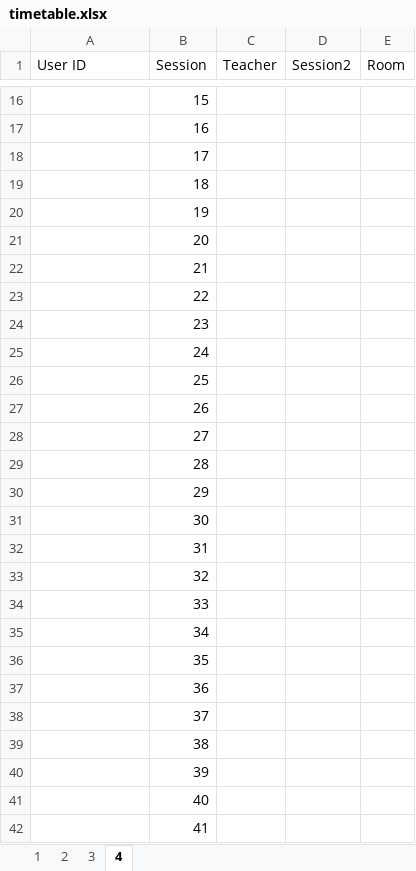
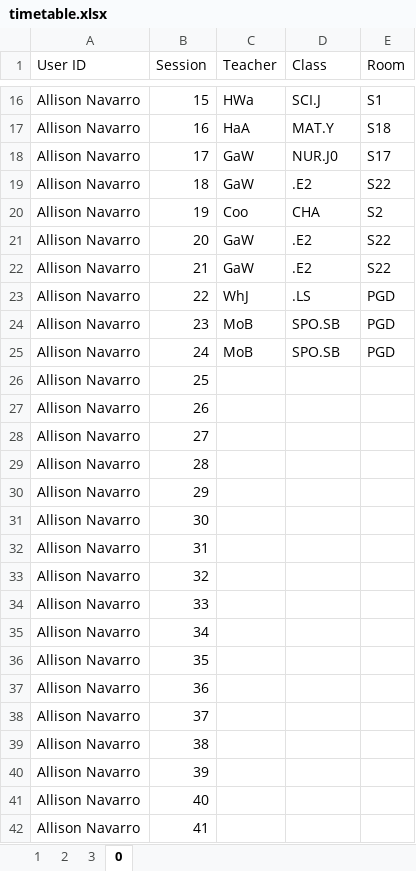
Before and after one commit to Seer3356/ISTDB_2, an Excel workbook: ISTDB/Resources/timetable.xlsx, sheet 0, drawn as a sheet; only a part is shown, gaps mark what is left out; values as stored, in another font and other column widths than the file's, no cell formats; the diff covers the shown part only; the diff names each change by its address in the sheet, - before the commit and + after, or states it on an @@ line.

```diff
--- a/ISTDB/Resources/timetable.xlsx (sheet 0)
+++ b/ISTDB/Resources/timetable.xlsx (sheet 0)
-sheet tab: 4
+sheet tab: 0
-D1: Session2
+D1: Class
-A16:A42 (User ID): (empty)
+A16:A42 (User ID): Allison Navarro
-C16 (Teacher): (empty)
+C16 (Teacher): HWa
-D16 (Class): (empty)
+D16 (Class): SCI.J
-E16 (Room): (empty)
+E16 (Room): S1
-C17 (Teacher): (empty)
+C17 (Teacher): HaA
-D17 (Class): (empty)
+D17 (Class): MAT.Y
-E17 (Room): (empty)
+E17 (Room): S18
-C18:C19 (Teacher): (empty)
+C18:C19 (Teacher): GaW
-D18 (Class): (empty)
+D18 (Class): NUR.J0
-E18 (Room): (empty)
+E18 (Room): S17
-D19 (Class): (empty)
+D19 (Class): .E2
-E19 (Room): (empty)
+E19 (Room): S22
-C20 (Teacher): (empty)
+C20 (Teacher): Coo
-D20 (Class): (empty)
+D20 (Class): CHA
-E20 (Room): (empty)
+E20 (Room): S2
-C21:C22 (Teacher): (empty)
+C21:C22 (Teacher): GaW
-D21:D22 (Class): (empty)
+D21:D22 (Class): .E2
-E21:E22 (Room): (empty)
+E21:E22 (Room): S22
-C23 (Teacher): (empty)
+C23 (Teacher): WhJ
-D23 (Class): (empty)
+D23 (Class): .LS
-E23:E25 (Room): (empty)
+E23:E25 (Room): PGD
-C24:C25 (Teacher): (empty)
+C24:C25 (Teacher): MoB
-D24:D25 (Class): (empty)
+D24:D25 (Class): SPO.SB
```
Also changed, not shown: 95 edited cells elsewhere in this sheet, cell formats.
